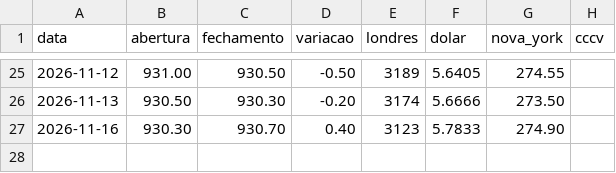
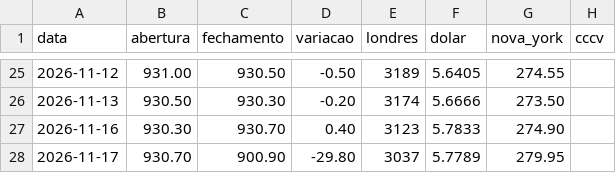
Before and after one commit to davidcaliman-maker/painel-cafe, a CSV file: dados/fechamentos.csv, drawn as a sheet; only a part is shown, gaps mark what is left out.

```diff
--- a/dados/fechamentos.csv
+++ b/dados/fechamentos.csv
@@ -27 +27,2 @@ data,abertura,fechamento,variacao,londres,dolar,nova_york,cccv
 2026-11-16,930.30,930.70,0.40,3123,5.7833,274.90,
+2026-11-17,930.70,900.90,-29.80,3037,5.7789,279.95,
```
